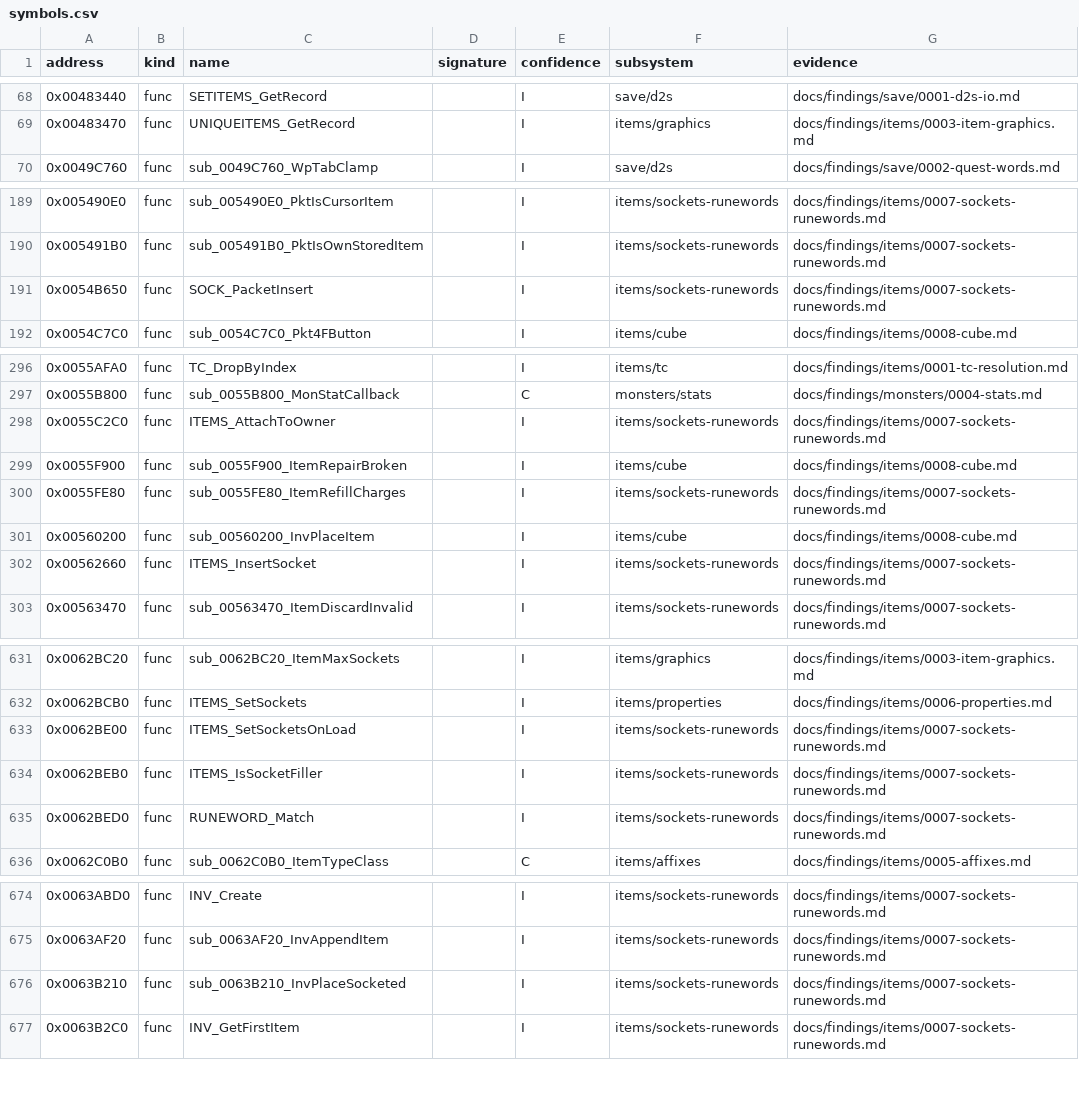
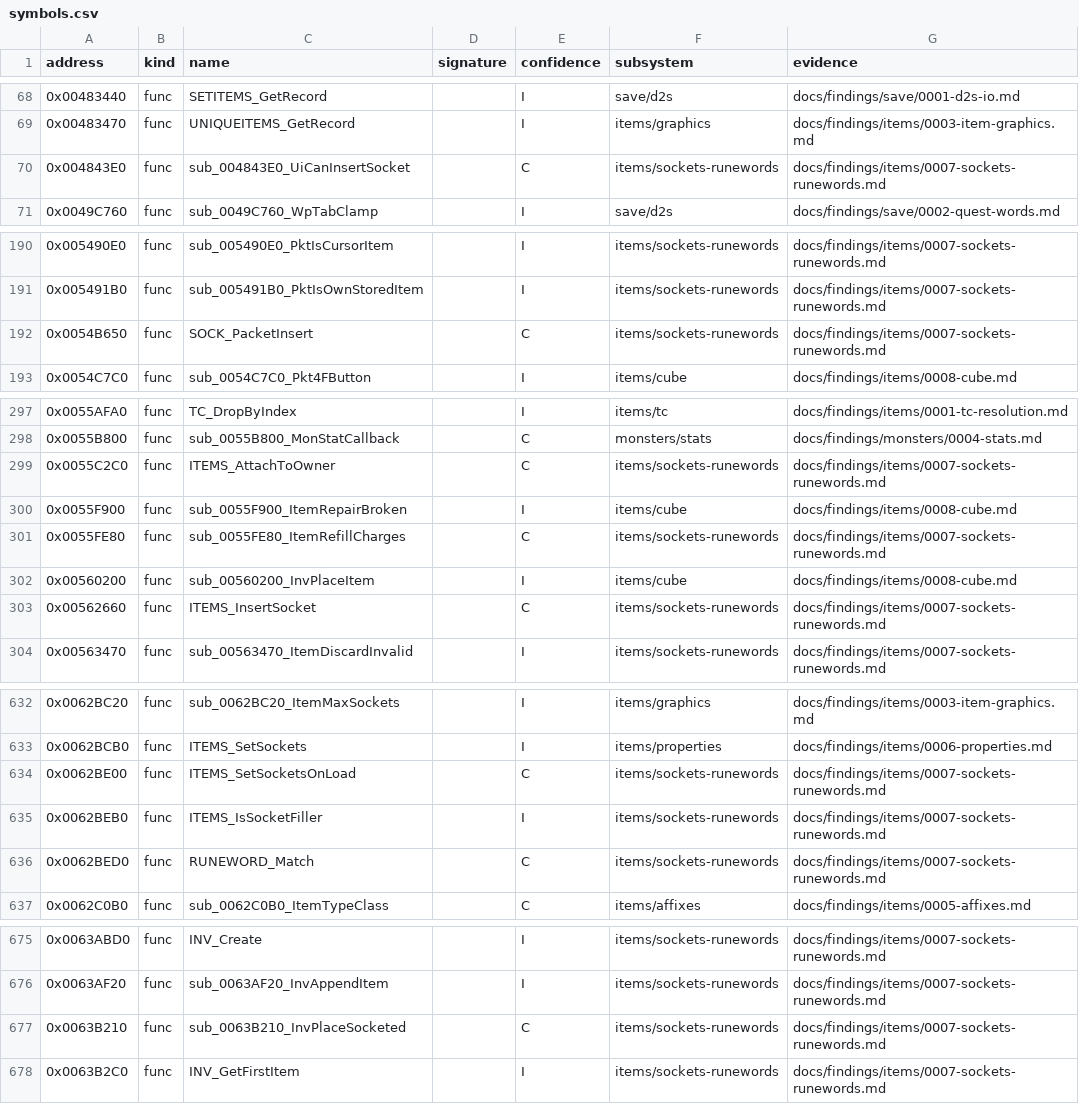
Before and after one commit to IgorKonovalov/diablo-2-recompilation, a CSV file: re/symbols.csv, drawn as a sheet; only a part is shown, gaps mark what is left out; the diff covers the shown part only.

Commit message:
docs(findings): run:2026-10-15-sockets, items/0007 corroborated (plan 0029 Phase 2)
tools/sockets.py reproduces 351 inserts, 50 runewords from 29 rows and 357 client verdicts with 0 mismatches. The insert, its test order, the placement, the match, the rolls on the completing child's seed, the refill, the load path above the clamps and the client test go to [C]; symbols raised, sub_004843E0_UiCanInsertSocket added.

```diff
--- a/re/symbols.csv
+++ b/re/symbols.csv
@@ -69,2 +69,3 @@ address,kind,name,signature,confidence,subsystem,evidence
 0x00483470,func,UNIQUEITEMS_GetRecord,,I,items/graphics,docs/findings/items/0003-item-graphics.md
+0x004843E0,func,sub_004843E0_UiCanInsertSocket,,C,items/sockets-runewords,docs/findings/items/0007-sockets-runewords.md
 0x0049C760,func,sub_0049C760_WpTabClamp,,I,save/d2s,docs/findings/save/0002-quest-words.md
@@ -190,3 +191,3 @@ address,kind,name,signature,confidence,subsystem,evidence
 0x005491B0,func,sub_005491B0_PktIsOwnStoredItem,,I,items/sockets-runewords,docs/findings/items/0007-sockets-runewords.md
-0x0054B650,func,SOCK_PacketInsert,,I,items/sockets-runewords,docs/findings/items/0007-sockets-runewords.md
+0x0054B650,func,SOCK_PacketInsert,,C,items/sockets-runewords,docs/findings/items/0007-sockets-runewords.md
 0x0054C7C0,func,sub_0054C7C0_Pkt4FButton,,I,items/cube,docs/findings/items/0008-cube.md
@@ -297,7 +298,7 @@ address,kind,name,signature,confidence,subsystem,evidence
 0x0055B800,func,sub_0055B800_MonStatCallback,,C,monsters/stats,docs/findings/monsters/0004-stats.md
-0x0055C2C0,func,ITEMS_AttachToOwner,,I,items/sockets-runewords,docs/findings/items/0007-sockets-runewords.md
+0x0055C2C0,func,ITEMS_AttachToOwner,,C,items/sockets-runewords,docs/findings/items/0007-sockets-runewords.md
 0x0055F900,func,sub_0055F900_ItemRepairBroken,,I,items/cube,docs/findings/items/0008-cube.md
-0x0055FE80,func,sub_0055FE80_ItemRefillCharges,,I,items/sockets-runewords,docs/findings/items/0007-sockets-runewords.md
+0x0055FE80,func,sub_0055FE80_ItemRefillCharges,,C,items/sockets-runewords,docs/findings/items/0007-sockets-runewords.md
 0x00560200,func,sub_00560200_InvPlaceItem,,I,items/cube,docs/findings/items/0008-cube.md
-0x00562660,func,ITEMS_InsertSocket,,I,items/sockets-runewords,docs/findings/items/0007-sockets-runewords.md
+0x00562660,func,ITEMS_InsertSocket,,C,items/sockets-runewords,docs/findings/items/0007-sockets-runewords.md
 0x00563470,func,sub_00563470_ItemDiscardInvalid,,I,items/sockets-runewords,docs/findings/items/0007-sockets-runewords.md
@@ -632,5 +633,5 @@ address,kind,name,signature,confidence,subsystem,evidence
 0x0062BCB0,func,ITEMS_SetSockets,,I,items/properties,docs/findings/items/0006-properties.md
-0x0062BE00,func,ITEMS_SetSocketsOnLoad,,I,items/sockets-runewords,docs/findings/items/0007-sockets-runewords.md
+0x0062BE00,func,ITEMS_SetSocketsOnLoad,,C,items/sockets-runewords,docs/findings/items/0007-sockets-runewords.md
 0x0062BEB0,func,ITEMS_IsSocketFiller,,I,items/sockets-runewords,docs/findings/items/0007-sockets-runewords.md
-0x0062BED0,func,RUNEWORD_Match,,I,items/sockets-runewords,docs/findings/items/0007-sockets-runewords.md
+0x0062BED0,func,RUNEWORD_Match,,C,items/sockets-runewords,docs/findings/items/0007-sockets-runewords.md
 0x0062C0B0,func,sub_0062C0B0_ItemTypeClass,,C,items/affixes,docs/findings/items/0005-affixes.md
@@ -675,3 +676,3 @@ address,kind,name,signature,confidence,subsystem,evidence
 0x0063AF20,func,sub_0063AF20_InvAppendItem,,I,items/sockets-runewords,docs/findings/items/0007-sockets-runewords.md
-0x0063B210,func,sub_0063B210_InvPlaceSocketed,,I,items/sockets-runewords,docs/findings/items/0007-sockets-runewords.md
+0x0063B210,func,sub_0063B210_InvPlaceSocketed,,C,items/sockets-runewords,docs/findings/items/0007-sockets-runewords.md
 0x0063B2C0,func,INV_GetFirstItem,,I,items/sockets-runewords,docs/findings/items/0007-sockets-runewords.md
```
Also changed, not shown: 1 edited cell elsewhere in this file, 3 other files.
